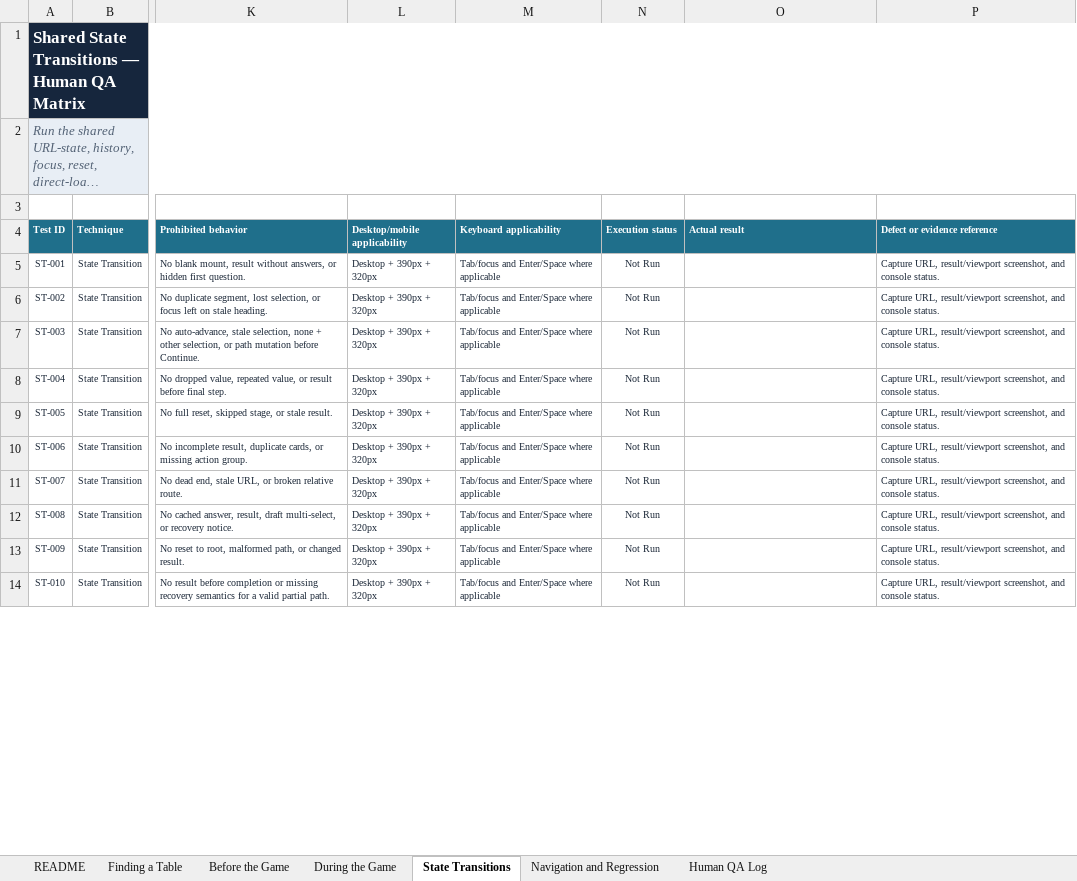
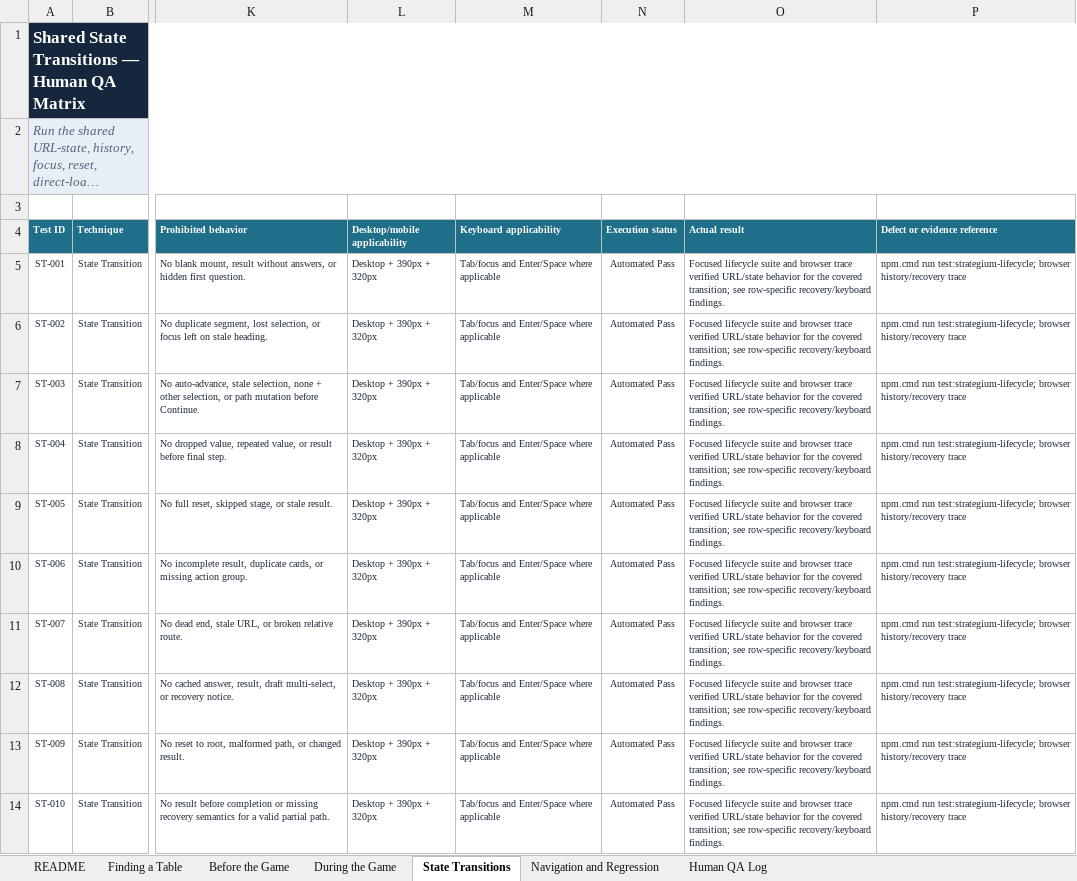
Before and after one commit to rboles84/mtgSiteWIP, an Excel workbook: docs/qa/Strategium_Game_Lifecycle_Human_QA_Workbook.xlsx, sheet State Transitions, drawn as a sheet; only a part is shown, gaps mark what is left out; long unchanged cells end in …; values as stored, in another font and other column widths than the file's, no borders; conditional formats and table styles not drawn; the diff covers the shown part only; the diff names each change by its address in the sheet, - before the commit and + after, or states it on an @@ line.

Commit message:
qa(strategium): record lifecycle automated validation

```diff
--- a/docs/qa/Strategium_Game_Lifecycle_Human_QA_Workbook.xlsx (sheet State Transitions)
+++ b/docs/qa/Strategium_Game_Lifecycle_Human_QA_Workbook.xlsx (sheet State Transitions)
-N5:N14 (Execution status): Not Run
+N5:N14 (Execution status): Automated Pass
-O5:O14 (Actual result): (empty)
+O5:O14 (Actual result): Focused lifecycle suite and browser trace verified URL/state behavior for the covered transition; see row-specific recovery/keyboard findings.
-P5:P14 (Defect or evidence reference): Capture URL, result/viewport screenshot, and console status.
+P5:P14 (Defect or evidence reference): npm.cmd run test:strategium-lifecycle; browser history/recovery trace
```
Also changed, not shown: 30 edited cells elsewhere in this sheet, sheet Human QA Log, sheet Before the Game, sheet Navigation and Regression, sheet README, sheet During the Game, sheet Finding a Table, formulas that keep their value, 16 other files.
